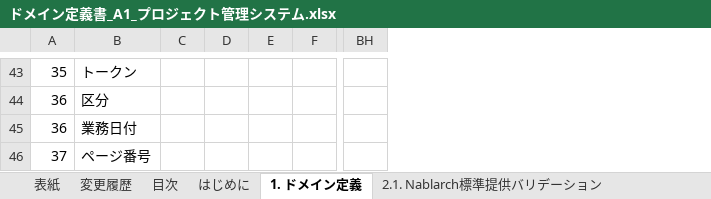
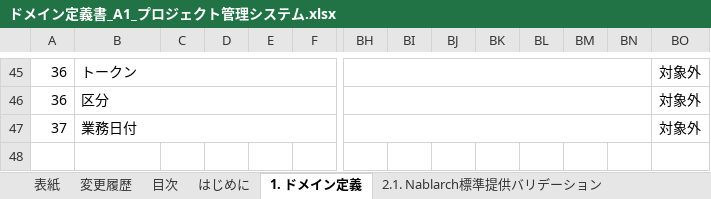
Before and after one commit to Fintan-contents/nablarch-system-development-guide, an Excel workbook: サンプルプロジェクト/設計書/A1_プロジェクト管理システム/030_アプリ設計/070_データモデル設計/ドメイン定義書_A1_プロジェクト管理システム.xlsx, sheet 1. ドメイン定義, drawn as a sheet; only a part is shown, gaps mark what is left out; values as stored, in another font and other column widths than the file's, no borders; charts and pictures not drawn; addresses are those after the commit; the diff covers the shown part only; the diff names each change by its address in the sheet, - before the commit and + after, or states it on an @@ line.

```diff
--- a/サンプルプロジェクト/設計書/A1_プロジェクト管理システム/030_アプリ設計/070_データモデル設計/ドメイン定義書_A1_プロジェクト管理システム.xlsx (sheet 1. ドメイン定義)
+++ b/サンプルプロジェクト/設計書/A1_プロジェクト管理システム/030_アプリ設計/070_データモデル設計/ドメイン定義書_A1_プロジェクト管理システム.xlsx (sheet 1. ドメイン定義)
+column BI, empty
+column BJ, empty
+column BK, empty
+column BL, empty
+column BM, empty
+column BN, empty
+column BO, rows 45-47: all 対象外
@@ column A renumbered between rows 9 and 47 @@
+B45:F45 merged
+BH45:BN45 merged
+B46:F46 merged
+BH46:BN46 merged
+B47:F47 merged
+BH47:BN47 merged
@@ row 46 moved to row 22: 14 @@
```
Also changed, not shown: 1 added row, 7 moved rows, 1 edited cell and merged cells elsewhere in this sheet, sheet 変更履歴, formulas that keep their value.
